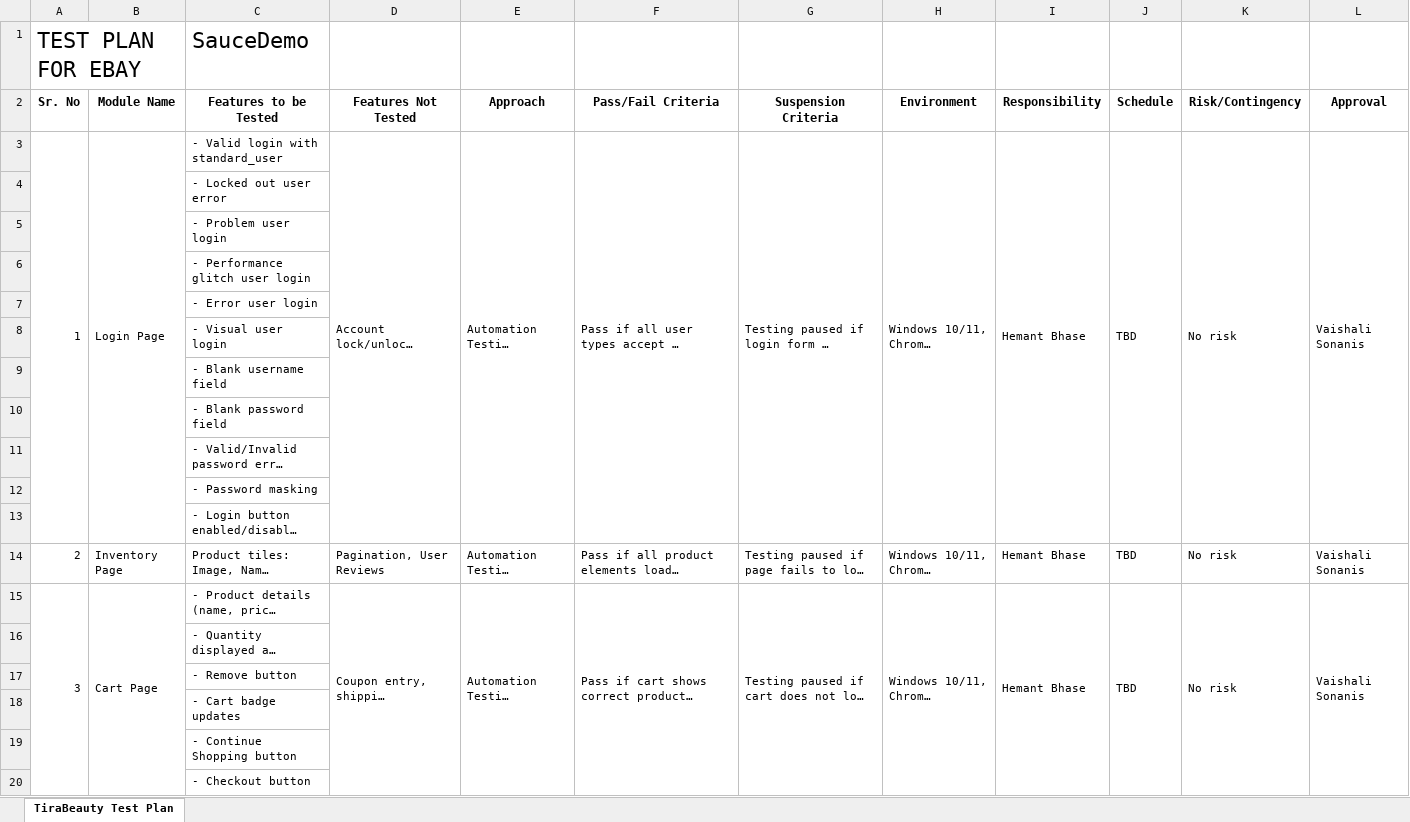
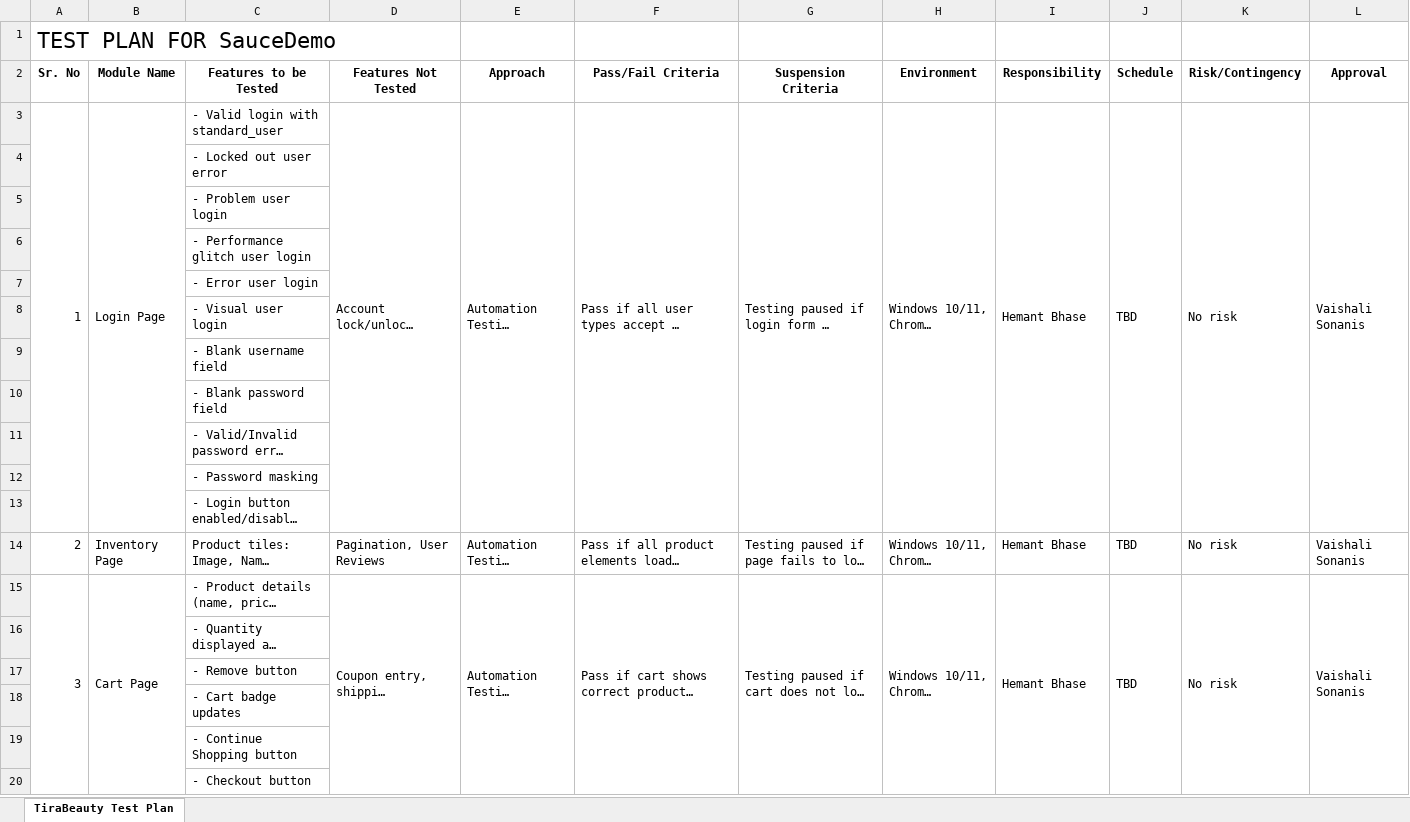
Before and after one commit to hemant3580/Capstone_Project_SauceDemo_Testing, an Excel workbook: Test Plan/Test Plan.xlsx, sheet TiraBeauty Test Plan, drawn as a sheet; long unchanged cells end in …; values as stored, in another font and other column widths than the file's, no borders; removed rows and columns are numbered as before the commit, all else as after; the diff names each change by its address in the sheet, - before the commit and + after, or states it on an @@ line.

Commit message:
Test Plan - updated

```diff
--- a/Test Plan/Test Plan.xlsx (sheet TiraBeauty Test Plan)
+++ b/Test Plan/Test Plan.xlsx (sheet TiraBeauty Test Plan)
-row 1: TEST PLAN FOR EBAY |  | SauceDemo
+row 1: TEST PLAN FOR SauceDemo
@@ A3:L3 text size: larger @@
@@ C4:C13 text size: larger @@
@@ A14:L15 text size: larger @@
@@ C16:C20 text size: larger @@
```
